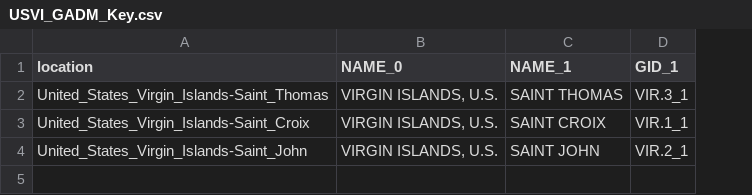
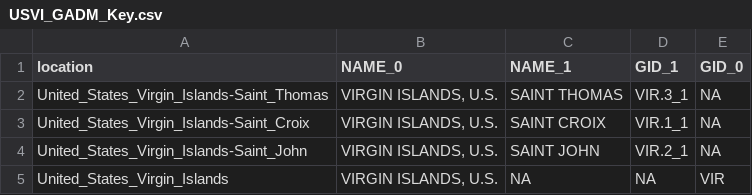
Before and after one commit to mvevans89/zika, a CSV file: USVI/USVI_GADM_Key.csv, drawn as a sheet; the diff names each change by its address in the sheet, - before the commit and + after, or states it on an @@ line.

```diff
--- a/USVI/USVI_GADM_Key.csv
+++ b/USVI/USVI_GADM_Key.csv
+column E (GID_0), rows 2-4: all NA
+row 5: United_States_Virgin_Islands | VIRGIN ISLANDS, U.S. | NA | NA | VIR
```
Also changed, not shown: 2 other files.
